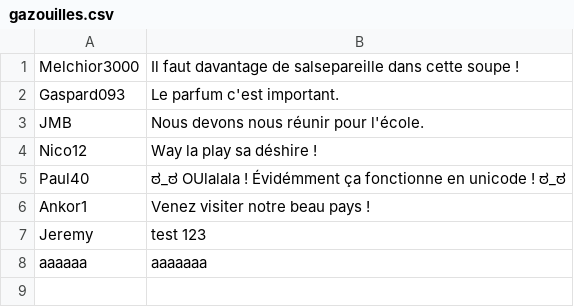
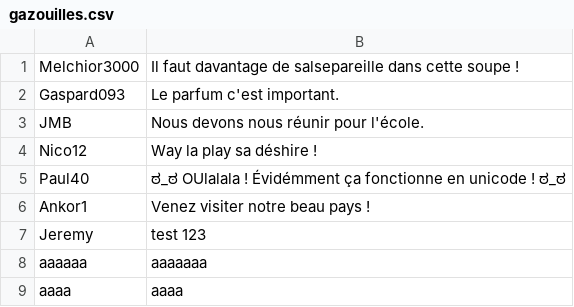
Before and after one commit to flo-ipssi/Flgaz, a CSV file: gazouilles.csv, drawn as a sheet; the diff names each change by its address in the sheet, - before the commit and + after, or states it on an @@ line.

```diff
--- a/gazouilles.csv
+++ b/gazouilles.csv
+row 9: aaaa | aaaa
```
Also changed, not shown: 1 other file.
